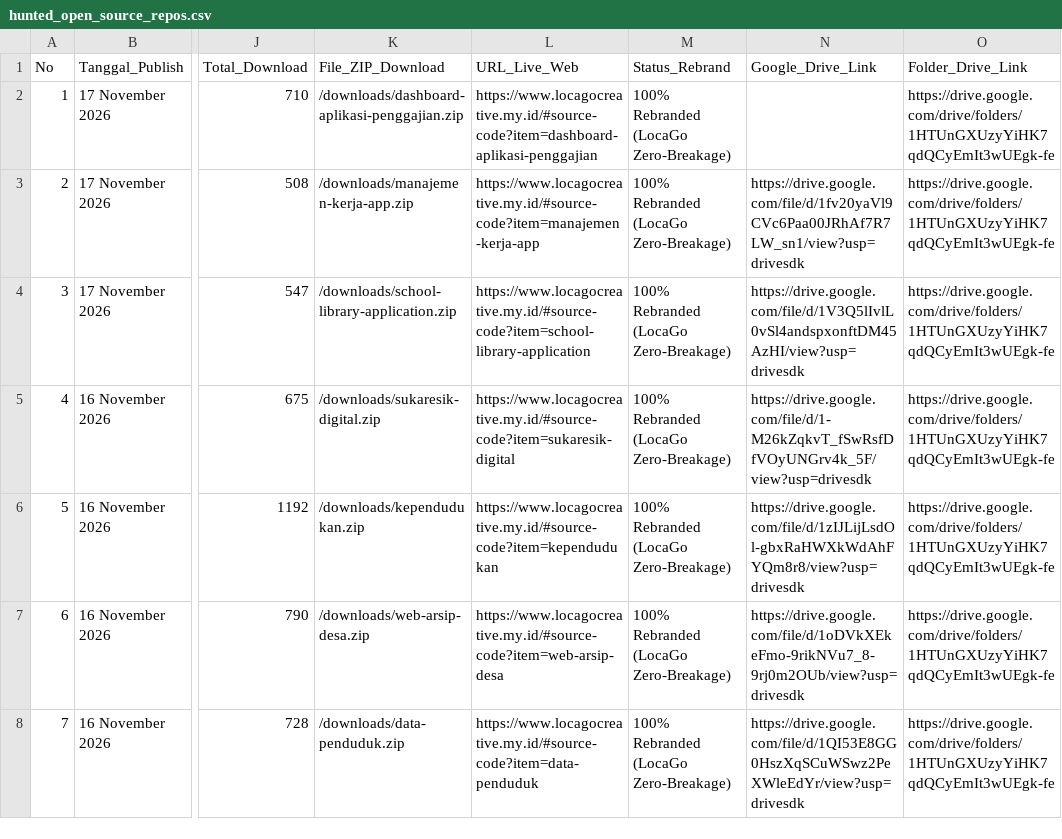
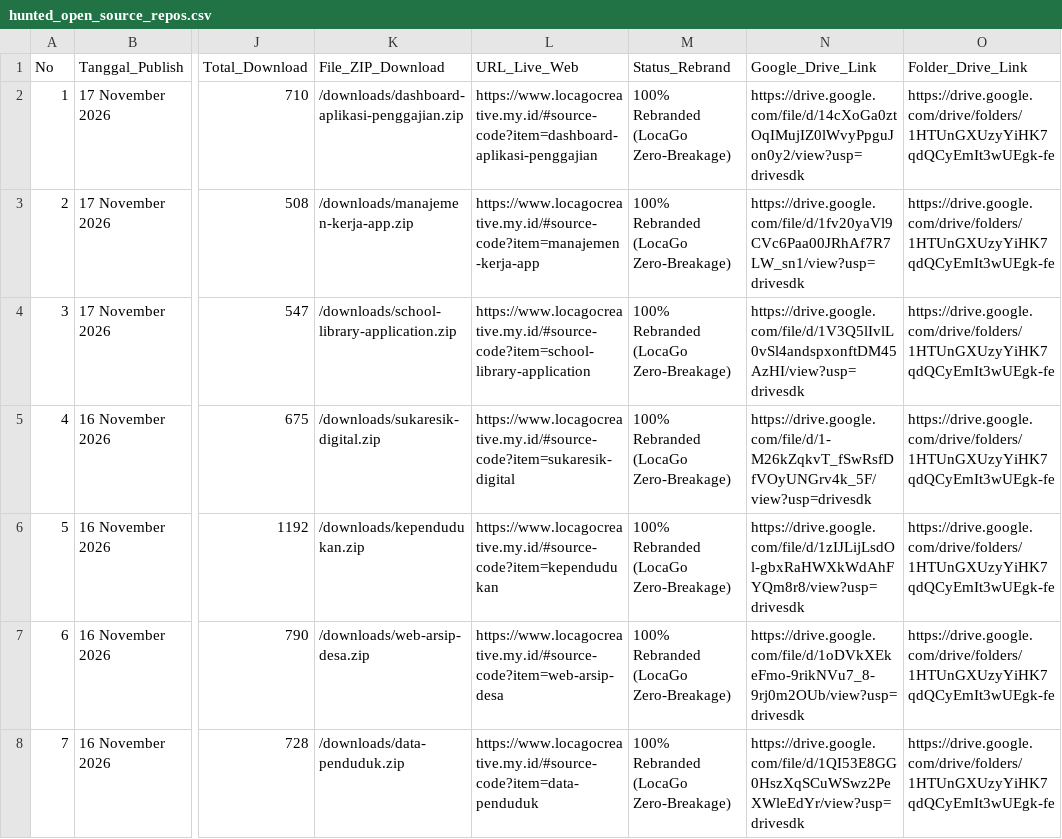
Before and after one commit to mfahmiq/LocaGo-Creative, a CSV file: public/downloads/hunted_open_source_repos.csv, drawn as a sheet; only a part is shown, gaps mark what is left out; the diff names each change by its address in the sheet, - before the commit and + after, or states it on an @@ line.

Commit message:
Update sc-131 driveUrl (Google Drive Vault)

```diff
--- a/public/downloads/hunted_open_source_repos.csv
+++ b/public/downloads/hunted_open_source_repos.csv
-N2 (Google_Drive_Link): (empty)
+N2 (Google_Drive_Link): https://drive.google.com/file/d/14cXoGa0ztOqIMujIZ0lWvyPpguJon0y2/view?usp=drivesdk
```
